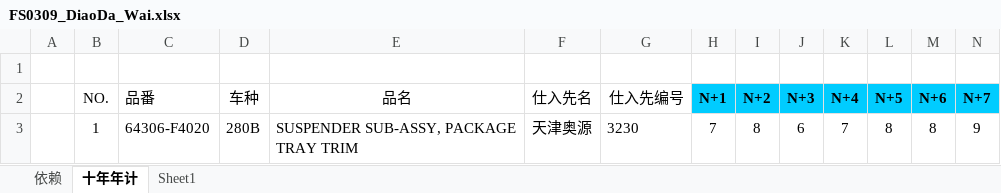
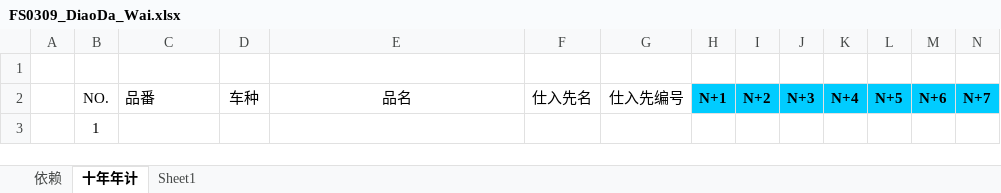
Before and after one commit to wangfang2021/bomescproject, an Excel workbook: SPPSApi/Doc/Template/FS0309_DiaoDa_Wai.xlsx, sheet 十年年计, drawn as a sheet; only a part is shown; values as stored, in another font and other column widths than the file's, no borders; removed rows and columns are numbered as before the commit, all else as after; rows hold the shown columns only; the diff names each change by its address in the sheet, - before the commit and + after, or states it on an @@ line.

```diff
--- a/SPPSApi/Doc/Template/FS0309_DiaoDa_Wai.xlsx (sheet 十年年计)
+++ b/SPPSApi/Doc/Template/FS0309_DiaoDa_Wai.xlsx (sheet 十年年计)
-row 3:  | 1 | 64306-F4020 | 280B | SUSPENDER SUB-ASSY, PACKAGE TRAY TRIM | 天津奥源 | 3230 | 7 | 8 | 6 | 7 | 8 | 8 | 9
+row 3:  | 1
```
Also changed, not shown: SPPSApi/Doc/Template/FS0309_DiaoDa_Nei.xlsx, 3 other files.
